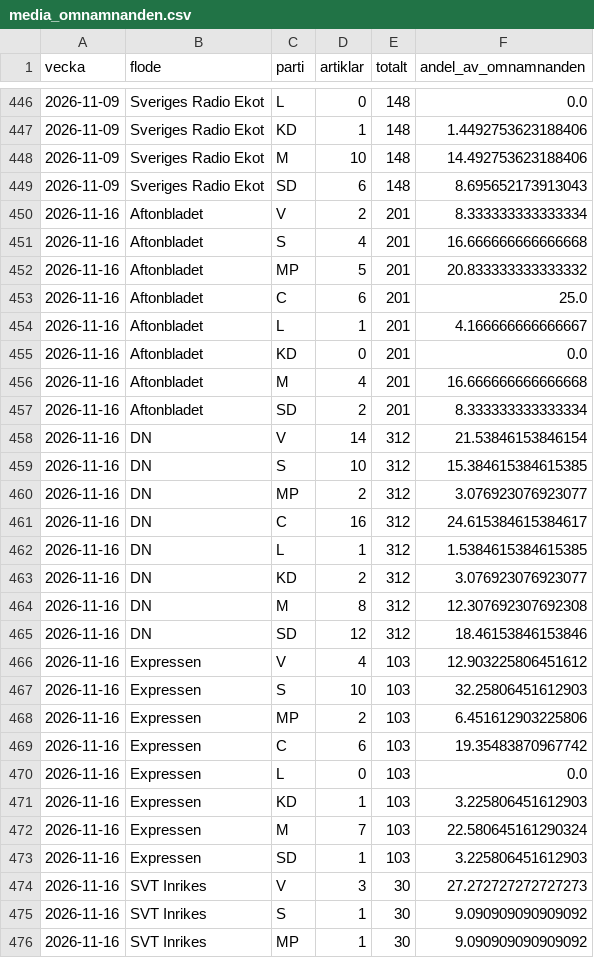
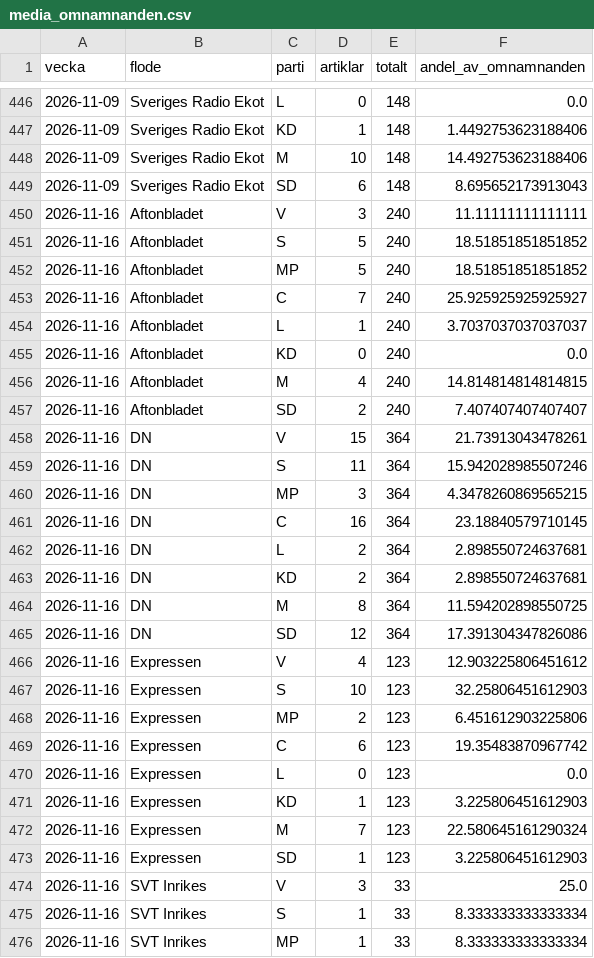
Before and after one commit to claesludvig/projekt, a CSV file: valjare/data/csv/media_omnamnanden.csv, drawn as a sheet; only a part is shown, gaps mark what is left out; the diff covers the shown part only.

```diff
--- a/valjare/data/csv/media_omnamnanden.csv
+++ b/valjare/data/csv/media_omnamnanden.csv
@@ -449,28 +449,28 @@ vecka,flode,parti,artiklar,totalt,andel_av_omnamnanden
 2026-11-09,Sveriges Radio Ekot,SD,6,148,8.695652173913043
-2026-11-16,Aftonbladet,V,2,201,8.333333333333334
-2026-11-16,Aftonbladet,S,4,201,16.666666666666668
-2026-11-16,Aftonbladet,MP,5,201,20.833333333333332
-2026-11-16,Aftonbladet,C,6,201,25.0
-2026-11-16,Aftonbladet,L,1,201,4.166666666666667
-2026-11-16,Aftonbladet,KD,0,201,0.0
-2026-11-16,Aftonbladet,M,4,201,16.666666666666668
-2026-11-16,Aftonbladet,SD,2,201,8.333333333333334
-2026-11-16,DN,V,14,312,21.53846153846154
-2026-11-16,DN,S,10,312,15.384615384615385
-2026-11-16,DN,MP,2,312,3.076923076923077
-2026-11-16,DN,C,16,312,24.615384615384617
-2026-11-16,DN,L,1,312,1.5384615384615385
-2026-11-16,DN,KD,2,312,3.076923076923077
-2026-11-16,DN,M,8,312,12.307692307692308
-2026-11-16,DN,SD,12,312,18.46153846153846
-2026-11-16,Expressen,V,4,103,12.903225806451612
-2026-11-16,Expressen,S,10,103,32.25806451612903
-2026-11-16,Expressen,MP,2,103,6.451612903225806
-2026-11-16,Expressen,C,6,103,19.35483870967742
-2026-11-16,Expressen,L,0,103,0.0
-2026-11-16,Expressen,KD,1,103,3.225806451612903
-2026-11-16,Expressen,M,7,103,22.580645161290324
-2026-11-16,Expressen,SD,1,103,3.225806451612903
-2026-11-16,SVT Inrikes,V,3,30,27.272727272727273
-2026-11-16,SVT Inrikes,S,1,30,9.090909090909092
-2026-11-16,SVT Inrikes,MP,1,30,9.090909090909092
+2026-11-16,Aftonbladet,V,3,240,11.11111111111111
+2026-11-16,Aftonbladet,S,5,240,18.51851851851852
+2026-11-16,Aftonbladet,MP,5,240,18.51851851851852
+2026-11-16,Aftonbladet,C,7,240,25.925925925925927
+2026-11-16,Aftonbladet,L,1,240,3.7037037037037037
+2026-11-16,Aftonbladet,KD,0,240,0.0
+2026-11-16,Aftonbladet,M,4,240,14.814814814814815
+2026-11-16,Aftonbladet,SD,2,240,7.407407407407407
+2026-11-16,DN,V,15,364,21.73913043478261
+2026-11-16,DN,S,11,364,15.942028985507246
+2026-11-16,DN,MP,3,364,4.3478260869565215
+2026-11-16,DN,C,16,364,23.18840579710145
+2026-11-16,DN,L,2,364,2.898550724637681
+2026-11-16,DN,KD,2,364,2.898550724637681
+2026-11-16,DN,M,8,364,11.594202898550725
+2026-11-16,DN,SD,12,364,17.391304347826086
+2026-11-16,Expressen,V,4,123,12.903225806451612
+2026-11-16,Expressen,S,10,123,32.25806451612903
+2026-11-16,Expressen,MP,2,123,6.451612903225806
+2026-11-16,Expressen,C,6,123,19.35483870967742
+2026-11-16,Expressen,L,0,123,0.0
+2026-11-16,Expressen,KD,1,123,3.225806451612903
+2026-11-16,Expressen,M,7,123,22.580645161290324
+2026-11-16,Expressen,SD,1,123,3.225806451612903
+2026-11-16,SVT Inrikes,V,3,33,25.0
+2026-11-16,SVT Inrikes,S,1,33,8.333333333333334
+2026-11-16,SVT Inrikes,MP,1,33,8.333333333333334
```
Also changed, not shown: 57 edited cells elsewhere in this file, valjare/data/csv/kvalitet.csv, valjare/data/csv/media_foljare.csv, 14 other files.
